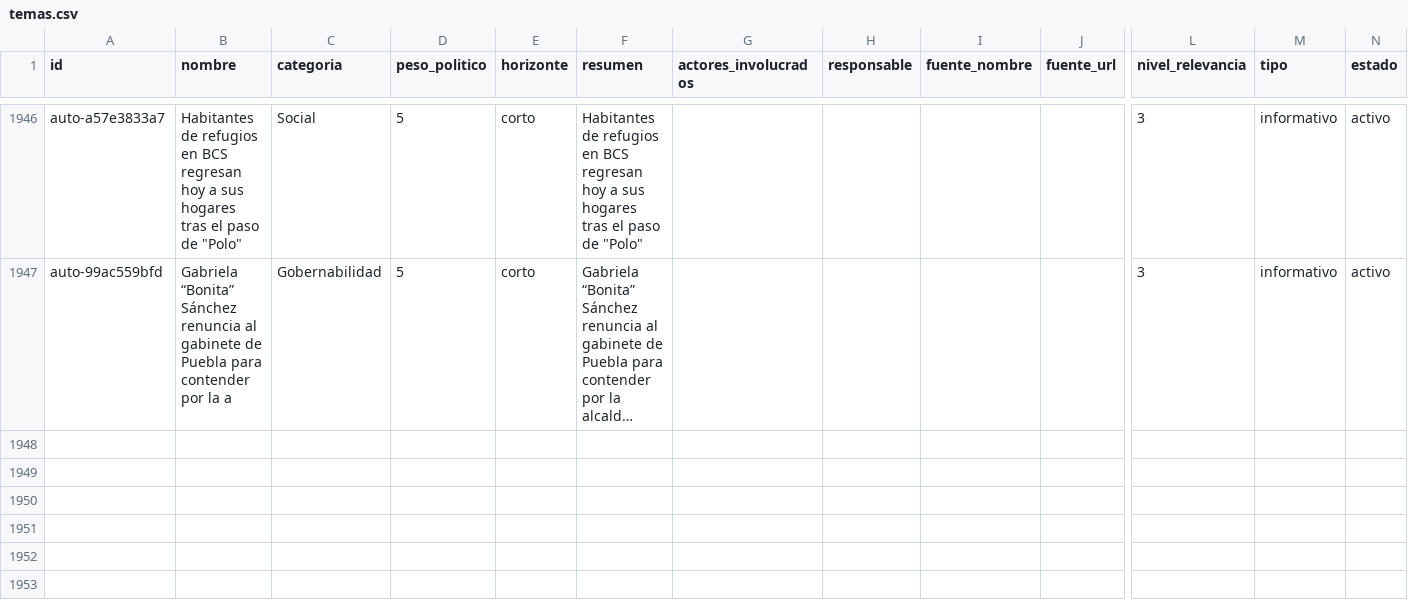
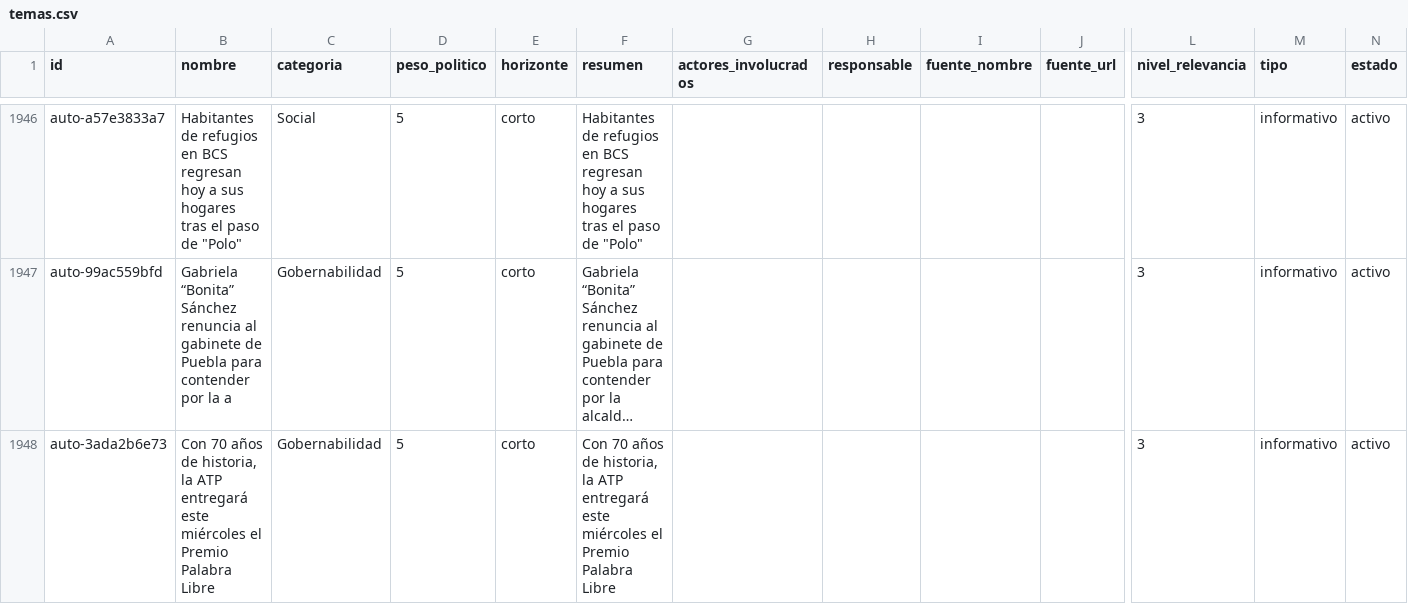
Before and after one commit to OckarLezama/ecosistema-politico, a CSV file: data/temas.csv, drawn as a sheet; only a part is shown, gaps mark what is left out; long unchanged cells end in …; rows hold the shown columns only; the diff names each change by its address in the sheet, - before the commit and + after, or states it on an @@ line.

```diff
--- a/data/temas.csv
+++ b/data/temas.csv
+row 1948: auto-3ada2b6e73 | Con 70 años de historia, la ATP entregará este miércoles el Premio Palabra Libre | Gobernabilidad | 5 | corto | Con 70 años de historia, la ATP entregará este miércoles el Premio Palabra Libre |  |  |  |  | 3 | informativo | activo
```
Also changed, not shown: data/menciones_actores_c3.csv, 1 other file.
